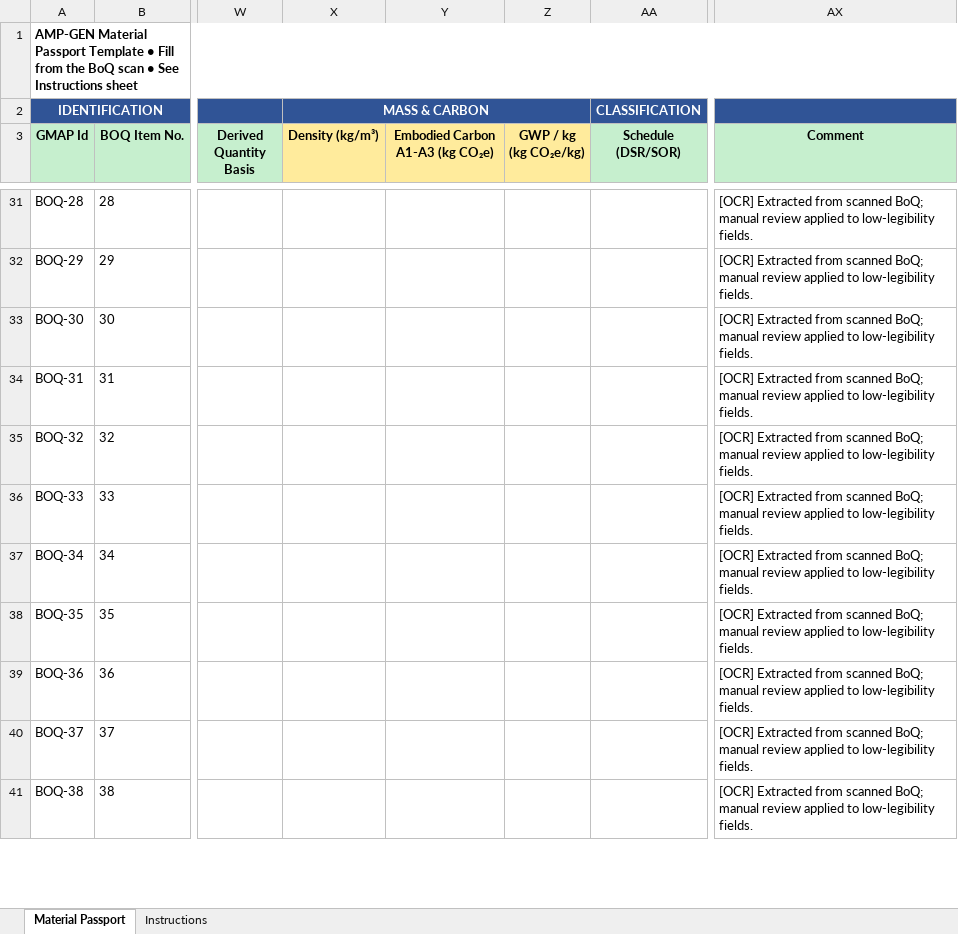
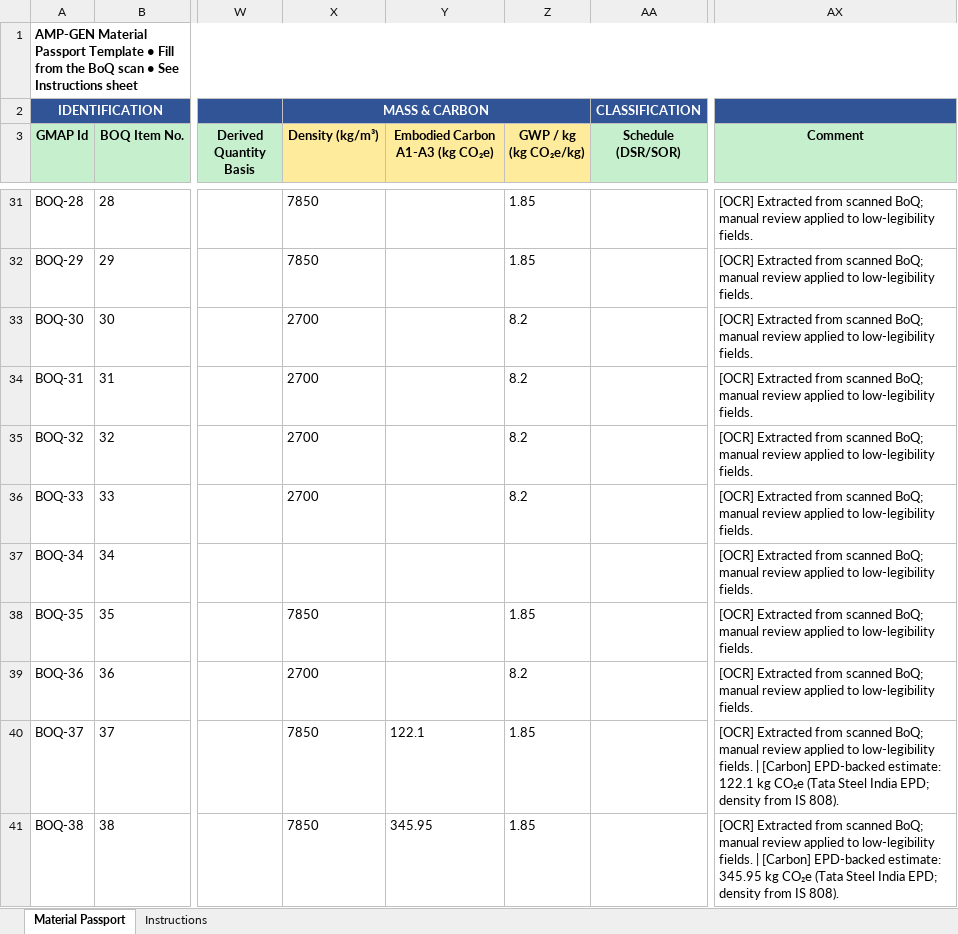
Before and after one commit to TarequeSyed/AMP-GEN-Material-Passport, an Excel workbook: output/passport_filled.xlsx, sheet Material Passport, drawn as a sheet; only a part is shown, gaps mark what is left out; values as stored, in another font and other column widths than the file's, no borders; the diff covers the shown part only; the diff names each change by its address in the sheet, - before the commit and + after, or states it on an @@ line.

Commit message:
implemented  density and EPD-backed carbon calculation (B2) and updating of visualization

```diff
--- a/output/passport_filled.xlsx (sheet Material Passport)
+++ b/output/passport_filled.xlsx (sheet Material Passport)
-X31:X32 (Density (kg/m³)): (empty)
+X31:X32 (Density (kg/m³)): 7850
-Z31:Z32 (GWP / kg (kg CO₂e/kg)): (empty)
+Z31:Z32 (GWP / kg (kg CO₂e/kg)): 1.85
-X33:X36 (Density (kg/m³)): (empty)
+X33:X36 (Density (kg/m³)): 2700
-Z33:Z36 (GWP / kg (kg CO₂e/kg)): (empty)
+Z33:Z36 (GWP / kg (kg CO₂e/kg)): 8.2
-X38 (Density (kg/m³)): (empty)
+X38 (Density (kg/m³)): 7850
-Z38 (GWP / kg (kg CO₂e/kg)): (empty)
+Z38 (GWP / kg (kg CO₂e/kg)): 1.85
-X39 (Density (kg/m³)): (empty)
+X39 (Density (kg/m³)): 2700
-Z39 (GWP / kg (kg CO₂e/kg)): (empty)
+Z39 (GWP / kg (kg CO₂e/kg)): 8.2
-X40:X41 (Density (kg/m³)): (empty)
+X40:X41 (Density (kg/m³)): 7850
-Y40 (Embodied Carbon A1-A3 (kg CO₂e)): (empty)
+Y40 (Embodied Carbon A1-A3 (kg CO₂e)): 122.1
-Z40:Z41 (GWP / kg (kg CO₂e/kg)): (empty)
+Z40:Z41 (GWP / kg (kg CO₂e/kg)): 1.85
-AX40 (Comment): …low-legibility fields.
+AX40 (Comment): …low-legibility fields. | [Carbon] EPD-backed estimate: 122.1 kg CO₂e (Tata Steel India EPD; density from IS 808).
-Y41 (Embodied Carbon A1-A3 (kg CO₂e)): (empty)
+Y41 (Embodied Carbon A1-A3 (kg CO₂e)): 345.95
-AX41 (Comment): …low-legibility fields.
+AX41 (Comment): …low-legibility fields. | [Carbon] EPD-backed estimate: 345.95 kg CO₂e (Tata Steel India EPD; density from IS 808).
```
Also changed, not shown: 147 edited cells elsewhere in this sheet, 4 other files.
